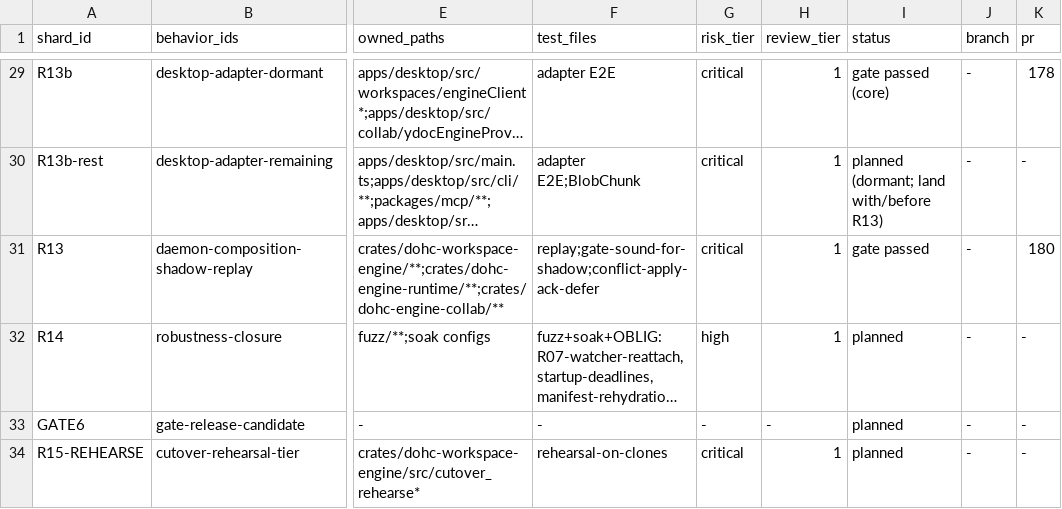
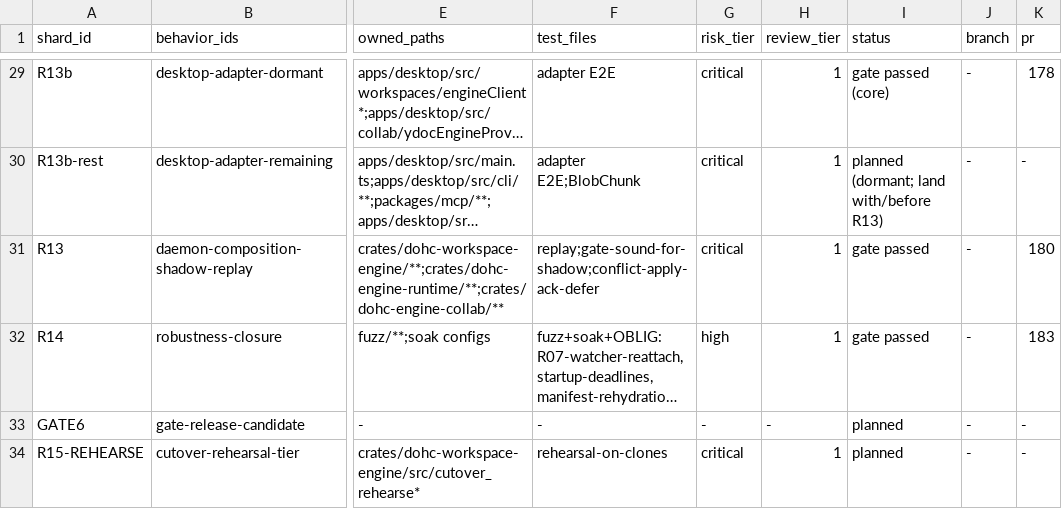
Before and after one commit to dohchq/dohc, a TSV file: docs/superpowers/plans/rust-engine/SHARDS.tsv, drawn as a sheet; only a part is shown, gaps mark what is left out; long unchanged cells end in …; the diff covers the shown part only; the diff names each change by its address in the sheet, - before the commit and + after, or states it on an @@ line.

```diff
--- a/docs/superpowers/plans/rust-engine/SHARDS.tsv
+++ b/docs/superpowers/plans/rust-engine/SHARDS.tsv
-I32 (status): planned
+I32 (status): gate passed
-K32 (pr): -
+K32 (pr): 183
```
Also changed, not shown: 1 added row and 3 edited cells elsewhere in this file, 1 other file.
